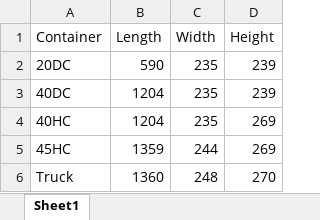
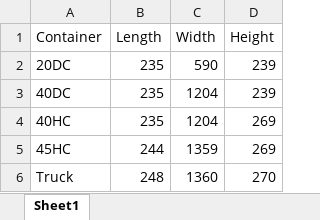
Before and after one commit to alperklnc/LoadBuilder, an Excel workbook: LoadBuilder/Data/container_dimensions.xlsx, sheet Sheet1, drawn as a sheet; values as stored, in another font and other column widths than the file's, no borders; the diff names each change by its address in the sheet, - before the commit and + after, or states it on an @@ line.

Commit message:
Change container length width values and pass container info to visualizer.

```diff
--- a/LoadBuilder/Data/container_dimensions.xlsx (sheet Sheet1)
+++ b/LoadBuilder/Data/container_dimensions.xlsx (sheet Sheet1)
-B2 (Length): 590
+B2 (Length): 235
-C2 (Width): 235
+C2 (Width): 590
-B3:B4 (Length): 1204
+B3:B4 (Length): 235
-C3:C4 (Width): 235
+C3:C4 (Width): 1204
-B5 (Length): 1359
+B5 (Length): 244
-C5 (Width): 244
+C5 (Width): 1359
-B6 (Length): 1360
+B6 (Length): 248
-C6 (Width): 248
+C6 (Width): 1360
```
Also changed, not shown: 9 other files.
